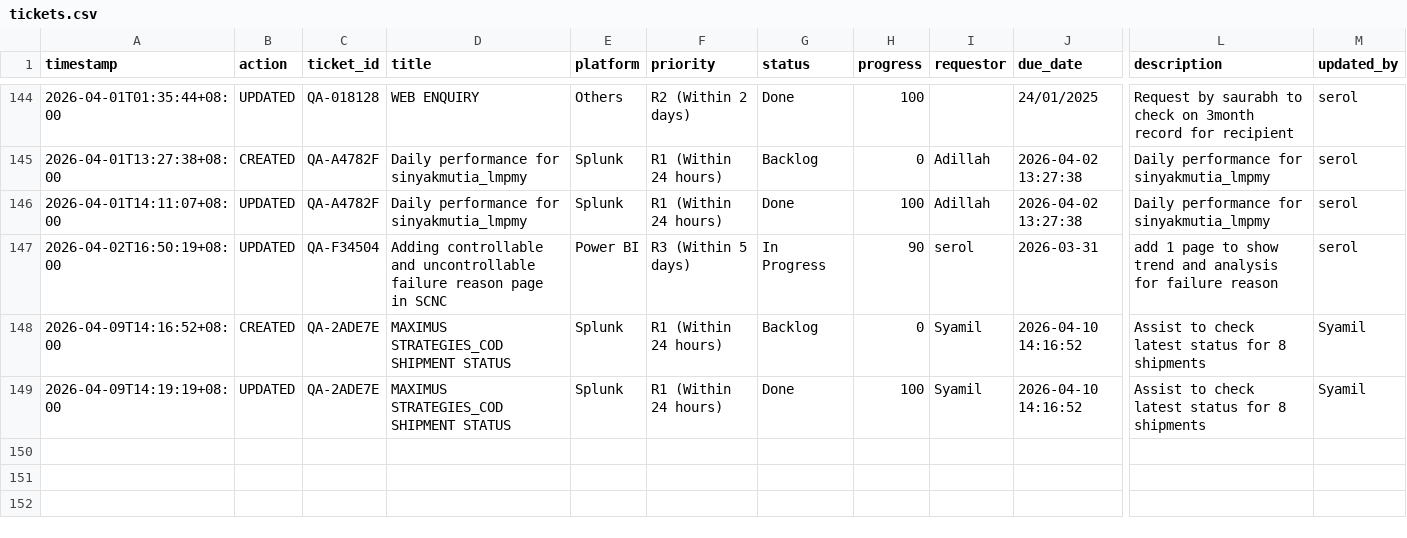
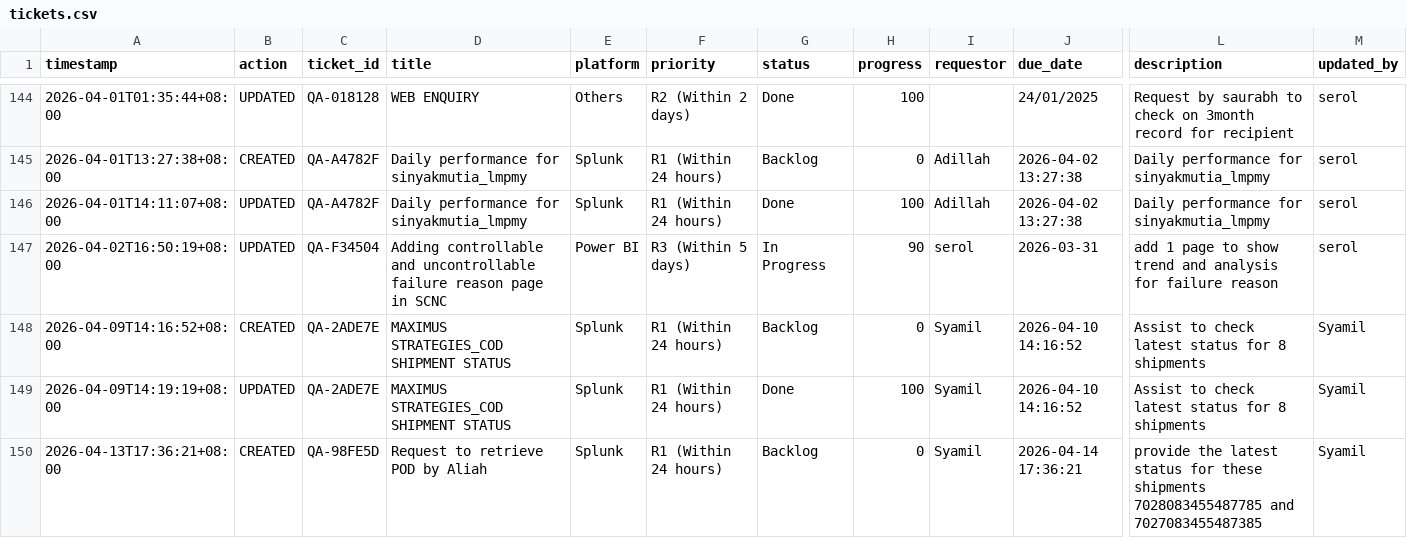
Before and after one commit to serol13/MY_opsX, a CSV file: tickets.csv, drawn as a sheet; only a part is shown, gaps mark what is left out; rows hold the shown columns only; the diff names each change by its address in the sheet, - before the commit and + after, or states it on an @@ line.

Commit message:
[CREATED] QA-98FE5D by Syamil — 2026-04-13T17:36

```diff
--- a/tickets.csv
+++ b/tickets.csv
+row 150: 2026-04-13T17:36:21+08:00 | CREATED | QA-98FE5D | Request to retrieve POD by Aliah | Splunk | R1 (Within 24 hours) | Backlog | 0 | Syamil | 2026-04-14 17:36:21 | provide the latest status for these shipments 7028083455487785 and 7027083455487385 | Syamil
```
